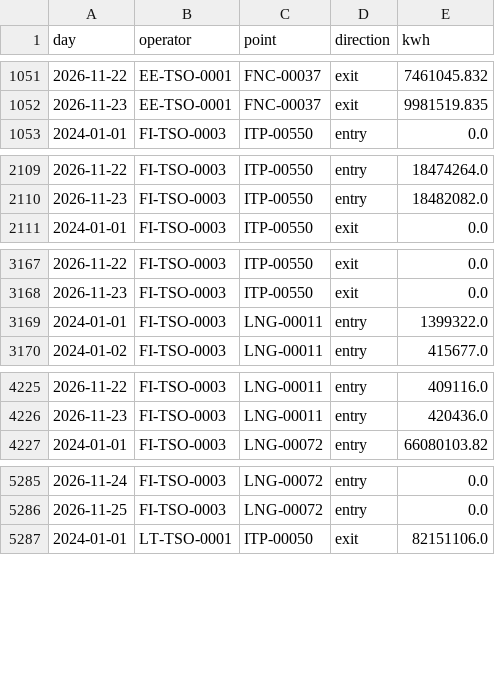
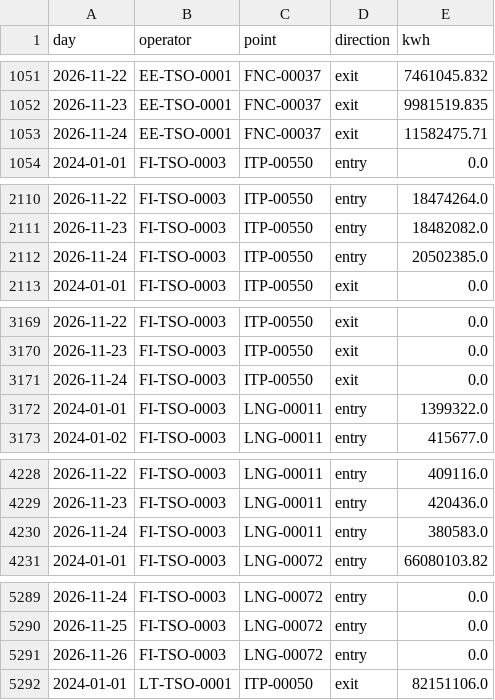
Before and after one commit to Timppamies/Exit_flows, a CSV file: data/entsog_daily.csv, drawn as a sheet; only a part is shown, gaps mark what is left out; the diff covers the shown part only.

```diff
--- a/data/entsog_daily.csv
+++ b/data/entsog_daily.csv
@@ -1052,2 +1052,3 @@ day,operator,point,direction,kwh
 2026-11-23,EE-TSO-0001,FNC-00037,exit,9981519.835
+2026-11-24,EE-TSO-0001,FNC-00037,exit,11582475.71
 2024-01-01,FI-TSO-0003,ITP-00550,entry,0.0
@@ -2110,2 +2111,3 @@ day,operator,point,direction,kwh
 2026-11-23,FI-TSO-0003,ITP-00550,entry,18482082.0
+2026-11-24,FI-TSO-0003,ITP-00550,entry,20502385.0
 2024-01-01,FI-TSO-0003,ITP-00550,exit,0.0
@@ -3168,2 +3170,3 @@ day,operator,point,direction,kwh
 2026-11-23,FI-TSO-0003,ITP-00550,exit,0.0
+2026-11-24,FI-TSO-0003,ITP-00550,exit,0.0
 2024-01-01,FI-TSO-0003,LNG-00011,entry,1399322.0
@@ -4226,2 +4229,3 @@ day,operator,point,direction,kwh
 2026-11-23,FI-TSO-0003,LNG-00011,entry,420436.0
+2026-11-24,FI-TSO-0003,LNG-00011,entry,380583.0
 2024-01-01,FI-TSO-0003,LNG-00072,entry,66080103.82
@@ -5286,2 +5290,3 @@ day,operator,point,direction,kwh
 2026-11-25,FI-TSO-0003,LNG-00072,entry,0.0
+2026-11-26,FI-TSO-0003,LNG-00072,entry,0.0
 2024-01-01,LT-TSO-0001,ITP-00050,exit,82151106.0
```
Also changed, not shown: 9 added rows and 5 edited cells elsewhere in this file, 1 other file.
